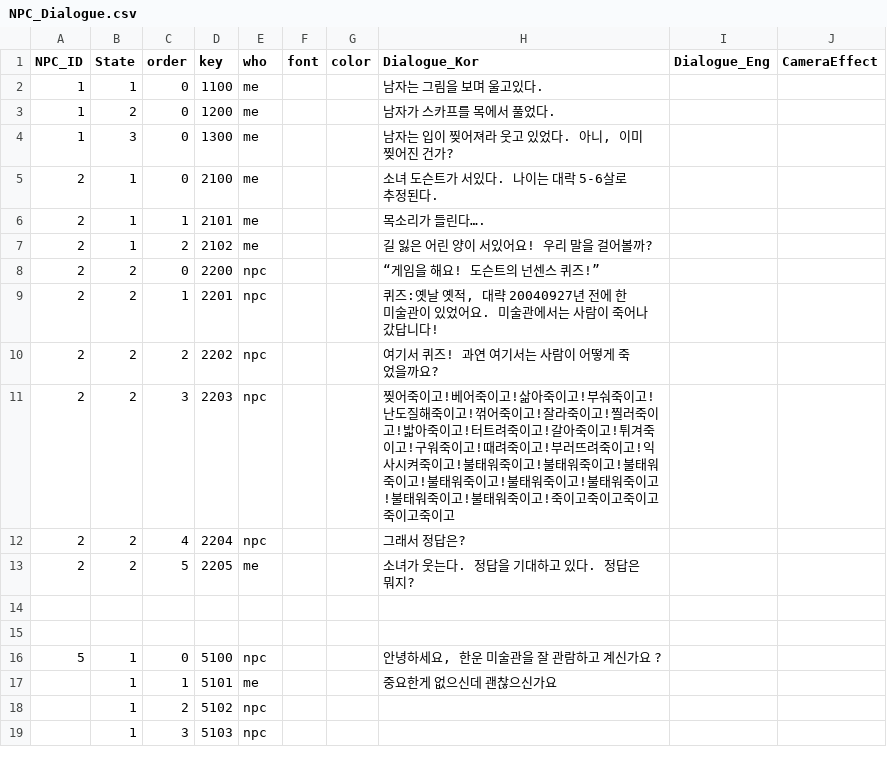
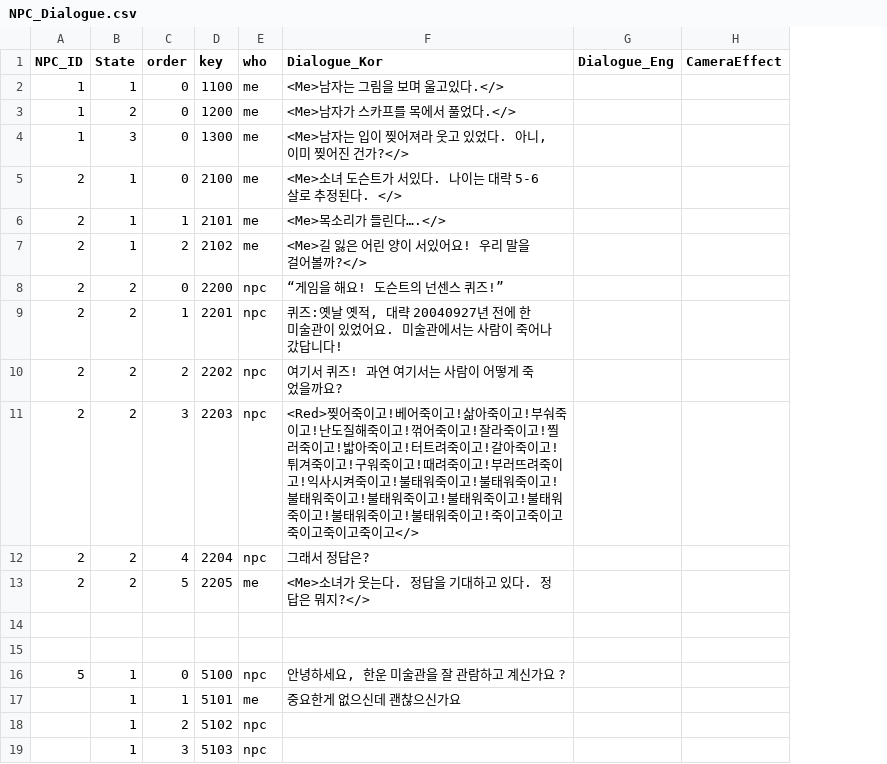
Before and after one commit to silverlnng/NapolitanProject, a CSV file: NPC_Dialogue.csv, drawn as a sheet; only a part is shown; removed rows and columns are numbered as before the commit, all else as after; the diff names each change by its address in the sheet, - before the commit and + after, or states it on an @@ line.

Commit message:
else if (2==State) 으로 로직 수정

```diff
--- a/NPC_Dialogue.csv
+++ b/NPC_Dialogue.csv
-column F (font), empty
-column G (color), empty
-F2 (Dialogue_Kor): 남자는 그림을 보며 울고있다.
+F2 (Dialogue_Kor): <Me>남자는 그림을 보며 울고있다.</>
-F3 (Dialogue_Kor): 남자가 스카프를 목에서 풀었다.
+F3 (Dialogue_Kor): <Me>남자가 스카프를 목에서 풀었다.</>
-F4 (Dialogue_Kor): 남자는 입이 찢어져라 웃고 있었다. 아니, 이미 찢어진 건가?
+F4 (Dialogue_Kor): <Me>남자는 입이 찢어져라 웃고 있었다. 아니, 이미 찢어진 건가?</>
-F5 (Dialogue_Kor): 소녀 도슨트가 서있다. 나이는 대락 5-6살로 추정된다.
+F5 (Dialogue_Kor): <Me>소녀 도슨트가 서있다. 나이는 대락 5-6살로 추정된다. </>
-F6 (Dialogue_Kor): 목소리가 들린다….
+F6 (Dialogue_Kor): <Me>목소리가 들린다….</>
-F7 (Dialogue_Kor): 길 잃은 어린 양이 서있어요! 우리 말을 걸어볼까?
+F7 (Dialogue_Kor): <Me>길 잃은 어린 양이 서있어요! 우리 말을 걸어볼까?</>
-F11 (Dialogue_Kor): 찢어죽이고!베어죽이고!삶아죽이고!부숴죽이고!난도질해죽이고!꺾어죽이고!잘라죽이고!찔러죽이고!밟아죽이고!터트려죽이고!갈아죽이고!튀겨죽이고!구워죽이고!때려죽이고!부러뜨려죽이고!익사시켜죽이고!불태워죽이고!불태워죽이고!불태워죽이고!불태워죽이고!불태워죽이고!불태워죽이고!불태워죽이고!불태워죽이고!죽이고죽이고죽이고죽이고죽이고
+F11 (Dialogue_Kor): <Red>찢어죽이고!베어죽이고!삶아죽이고!부숴죽이고!난도질해죽이고!꺾어죽이고!잘라죽이고!찔러죽이고!밟아죽이고!터트려죽이고!갈아죽이고!튀겨죽이고!구워죽이고!때려죽이고!부러뜨려죽이고!익사시켜죽이고!불태워죽이고!불태워죽이고!불태워죽이고!불태워죽이고!불태워죽이고!불태워죽이고!불태워죽이고!불태워죽이고!죽이고죽이고죽이고죽이고죽이고</>
-F13 (Dialogue_Kor): 소녀가 웃는다. 정답을 기대하고 있다. 정답은 뭐지?
+F13 (Dialogue_Kor): <Me>소녀가 웃는다. 정답을 기대하고 있다. 정답은 뭐지?</>
```
Also changed, not shown: 13 other files.
